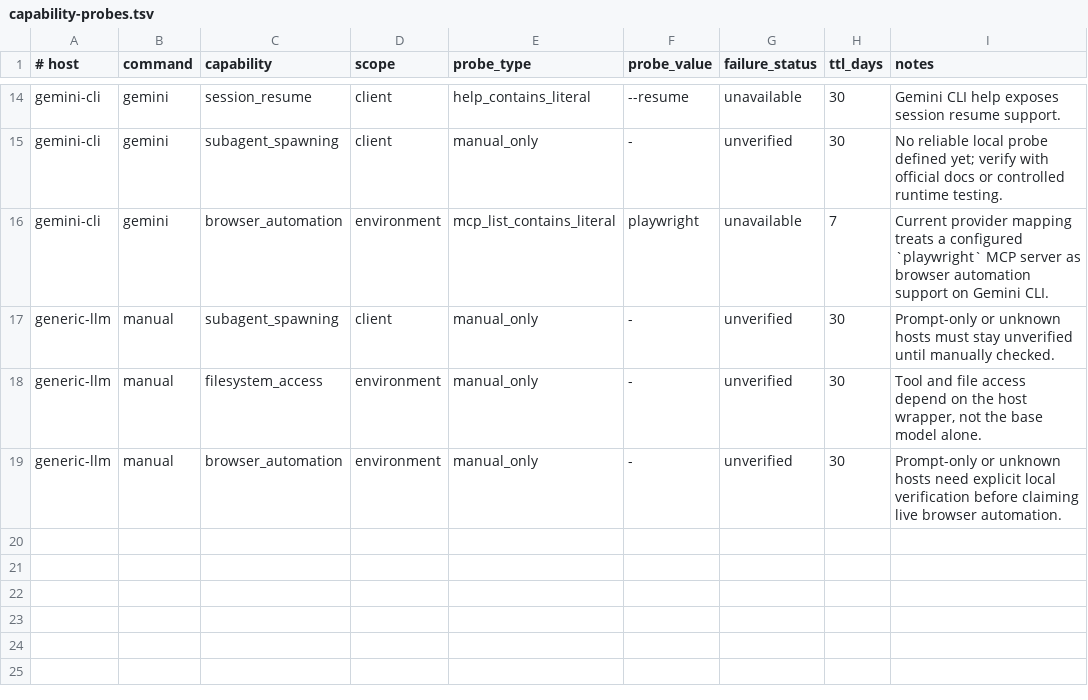
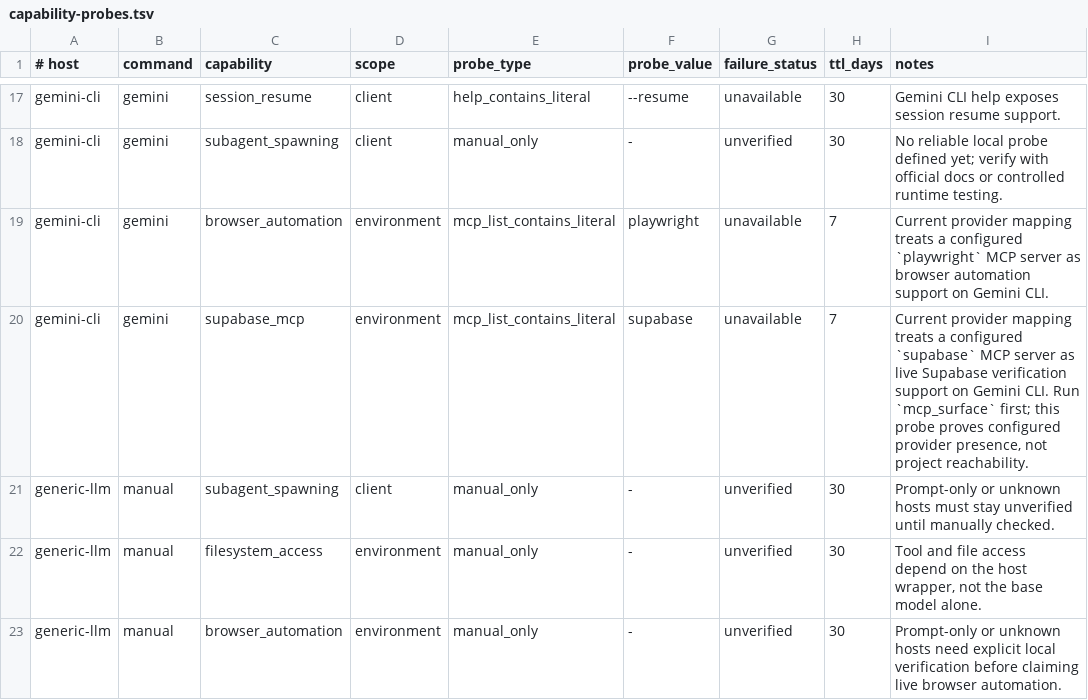
Before and after one commit to leonaburime-ucla/AI-Dev-Shop, a TSV file: framework/routing/capability-probes.tsv, drawn as a sheet; only a part is shown, gaps mark what is left out; the diff covers the shown part only; the diff names each change by its address in the sheet, - before the commit and + after, or states it on an @@ line.

```diff
--- a/framework/routing/capability-probes.tsv
+++ b/framework/routing/capability-probes.tsv
+row 20: gemini-cli | gemini | supabase_mcp | environment | mcp_list_contains_literal | supabase | unavailable | 7 | Current provider mapping treats a configured `supabase` MCP server as live Supabase verification support on Gemini CLI. Run `mcp_surface` first; this probe proves configured provider presence, not project reachability.
```
Also changed, not shown: 4 added rows elsewhere in this file, 21 other files.
